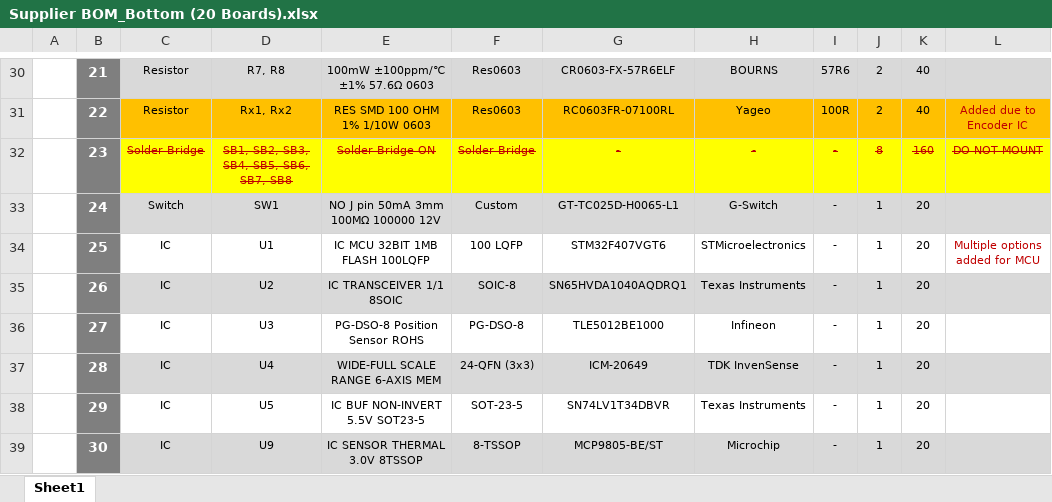
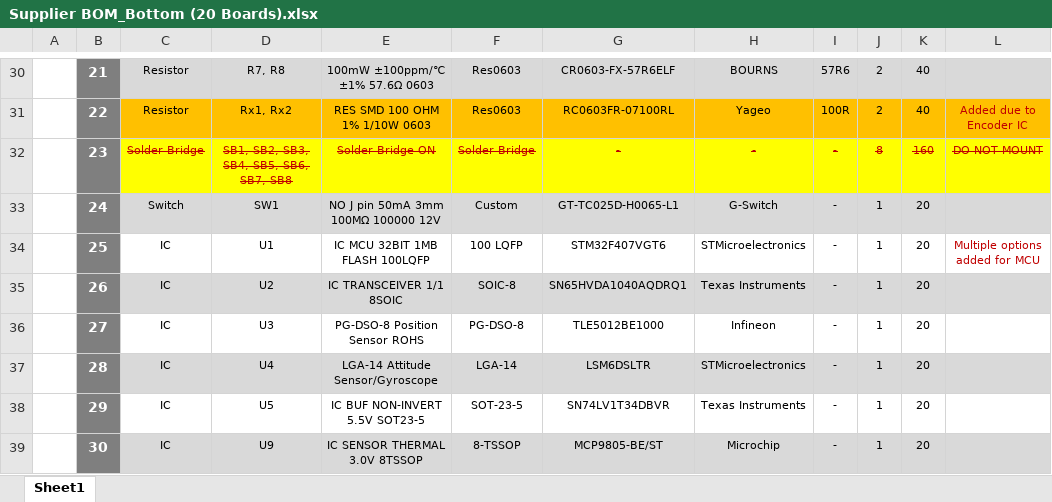
Before and after one commit to eSpark-Backup/colebenson-smartmotors, an Excel workbook: Deliverables/SM_Bottom Board/_BOM/Supplier BOM_Bottom (20 Boards).xlsx, sheet Sheet1, drawn as a sheet; only a part is shown, gaps mark what is left out; values as stored, in another font and other column widths than the file's, no borders; charts and pictures not drawn; the diff names each change by its address in the sheet, - before the commit and + after, or states it on an @@ line.

Commit message:
BOM changes done (supplier and eSpark) #151

```diff
--- a/Deliverables/SM_Bottom Board/_BOM/Supplier BOM_Bottom (20 Boards).xlsx (sheet Sheet1)
+++ b/Deliverables/SM_Bottom Board/_BOM/Supplier BOM_Bottom (20 Boards).xlsx (sheet Sheet1)
-E37: WIDE-FULL SCALE RANGE 6-AXIS MEM
+E37: LGA-14 Attitude Sensor/Gyroscope
-F37: 24-QFN (3x3)
+F37: LGA-14
-G37: ICM-20649
+G37: LSM6DSLTR
-H37: TDK InvenSense
+H37: STMicroelectronics
```
Also changed, not shown: charts or pictures, Deliverables/SM_Bottom Board/_BOM/eSpark BOM_Bottom (20 Boards).xlsx.
